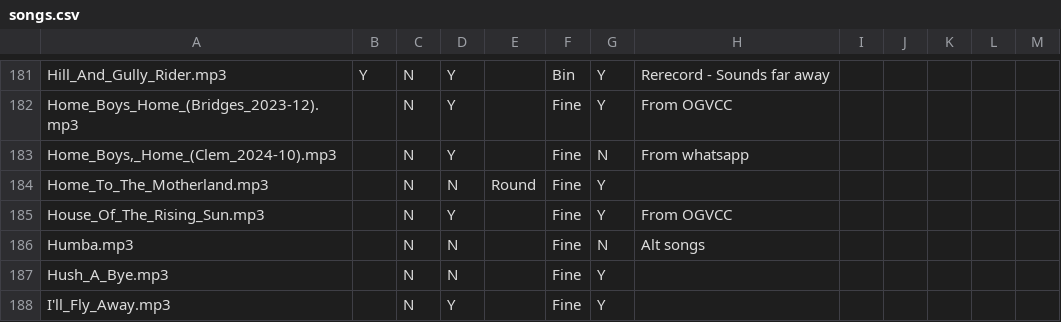
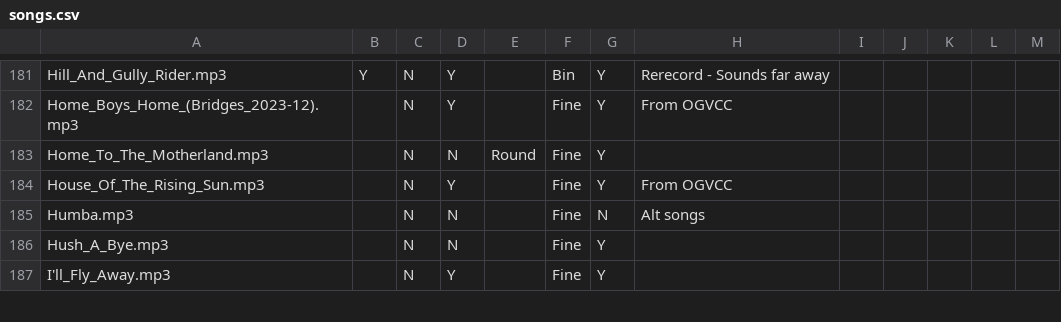
Before and after one commit to IMP1/virtualcampfire, a CSV file: songs.csv, drawn as a sheet; only a part is shown, gaps mark what is left out.

```diff
--- a/songs.csv
+++ b/songs.csv
@@ -182,3 +182,2 @@ Hill_And_Gully_Rider.mp3,Y,N,Y,,Bin,Y,Rerecord - Sounds far away,,,,,
 Home_Boys_Home_(Bridges_2023-12).mp3,,N,Y,,Fine,Y,From OGVCC,,,,,
-"Home_Boys,_Home_(Clem_2024-10).mp3",,N,Y,,Fine,N,From whatsapp,,,,,
 Home_To_The_Motherland.mp3,,N,N,Round,Fine,Y,,,,,,
```
Also changed, not shown: 1 other file.
